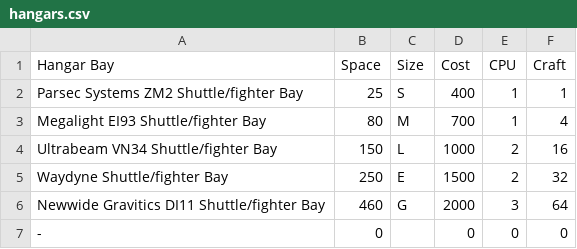
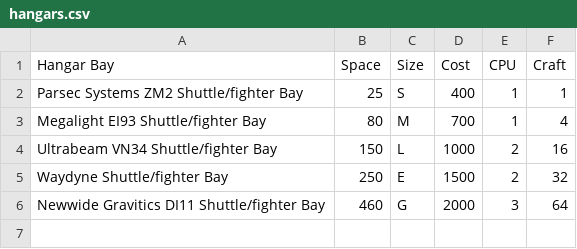
Before and after one commit to herosheets/woin-starships, a CSV file: starship_data/hangars.csv, drawn as a sheet; the diff names each change by its address in the sheet, - before the commit and + after, or states it on an @@ line.

```diff
--- a/starship_data/hangars.csv
+++ b/starship_data/hangars.csv
-row 7: - | 0 |  | 0 | 0 | 0
```
Also changed, not shown: starship_data/computers.csv, starship_data/deflectors.csv, 10 other files.
